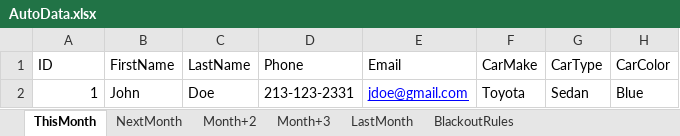
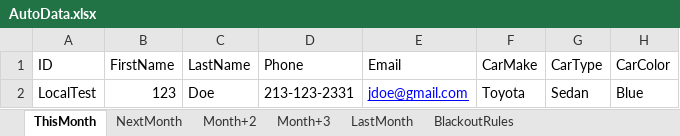
Before and after one commit to AidanH24/SeniorProject, an Excel workbook: Data/AutoData.xlsx, sheet ThisMonth, drawn as a sheet; only a part is shown; values as stored, in another font and other column widths than the file's, no borders; table styles not drawn; the diff names each change by its address in the sheet, - before the commit and + after, or states it on an @@ line.

Commit message:
Update row 2 via API

```diff
--- a/Data/AutoData.xlsx (sheet ThisMonth)
+++ b/Data/AutoData.xlsx (sheet ThisMonth)
-A2 (ID): 1
+A2 (ID): LocalTest
-B2 (FirstName): John
+B2 (FirstName): 123
```
